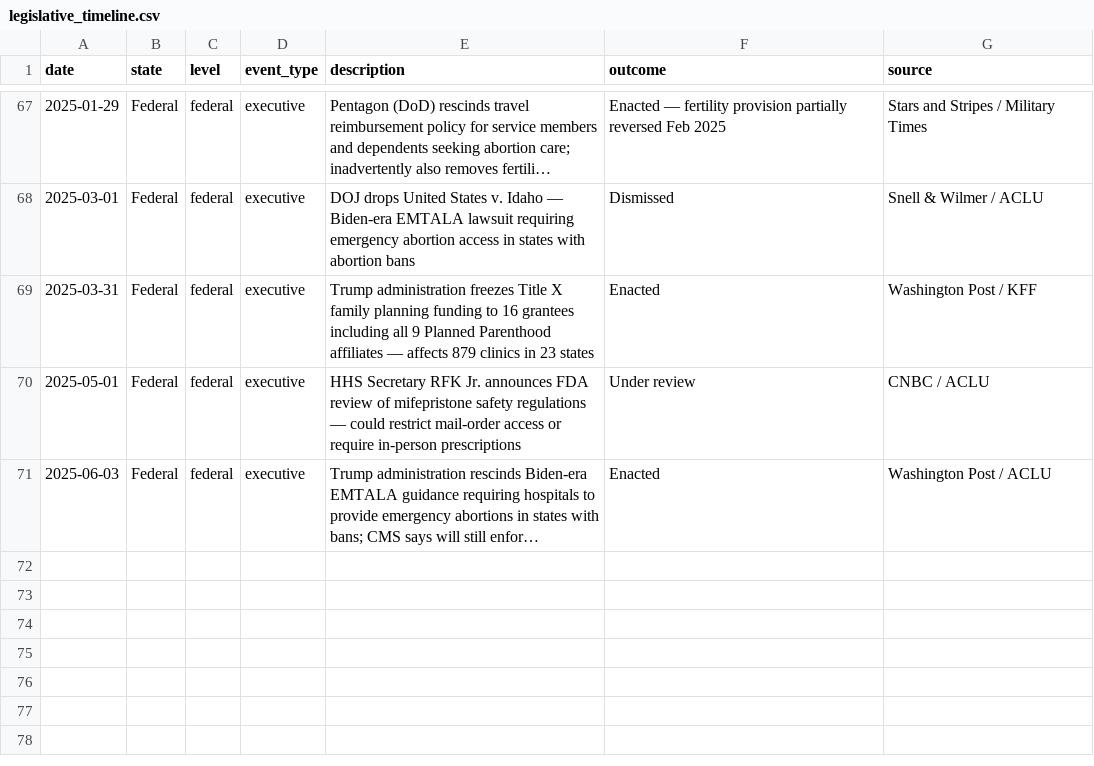
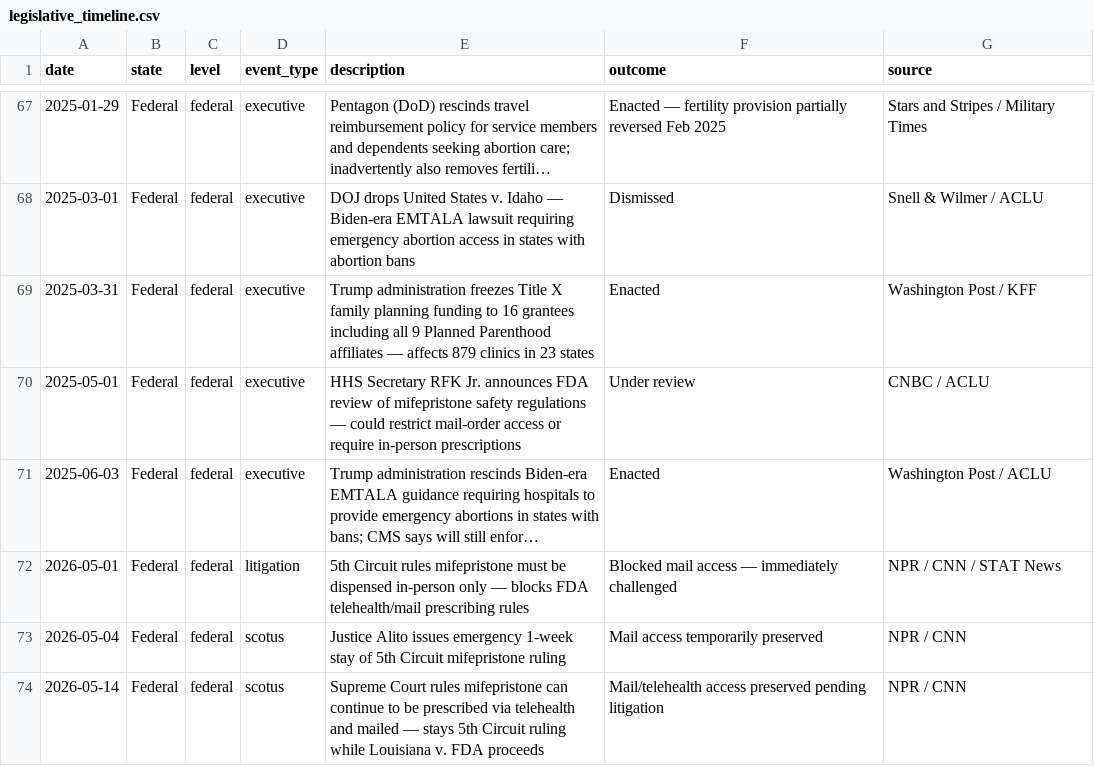
Before and after one commit to sandhyaranijha/news, a CSV file: legislative_timeline.csv, drawn as a sheet; only a part is shown, gaps mark what is left out; long unchanged cells end in …; the diff names each change by its address in the sheet, - before the commit and + after, or states it on an @@ line.

```diff
--- a/legislative_timeline.csv
+++ b/legislative_timeline.csv
+row 72: 2026-05-01 | Federal | federal | litigation | 5th Circuit rules mifepristone must be dispensed in-person only — blocks FDA telehealth/mail prescribing rules | Blocked mail access — immediately challenged | NPR / CNN / STAT News
+row 73: 2026-05-04 | Federal | federal | scotus | Justice Alito issues emergency 1-week stay of 5th Circuit mifepristone ruling | Mail access temporarily preserved | NPR / CNN
+row 74: 2026-05-14 | Federal | federal | scotus | Supreme Court rules mifepristone can continue to be prescribed via telehealth and mailed — stays 5th Circuit ruling while Louisiana v. FDA proceeds | Mail/telehealth access preserved pending litigation | NPR / CNN
```
